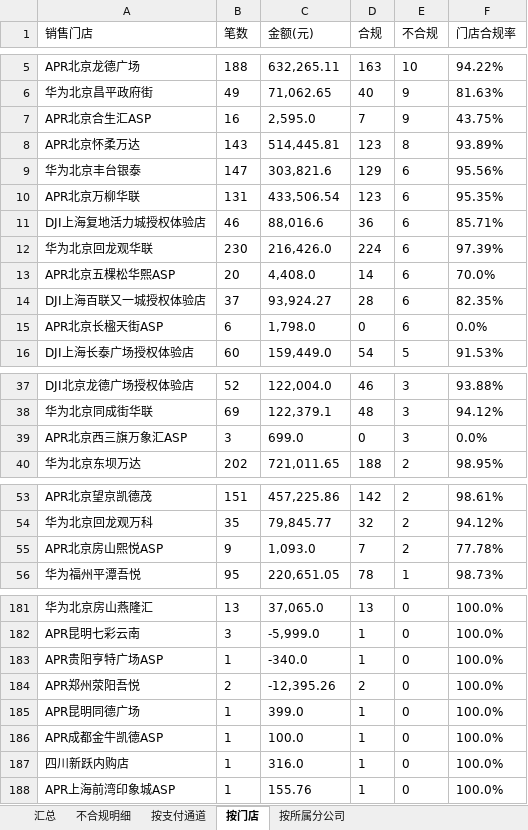
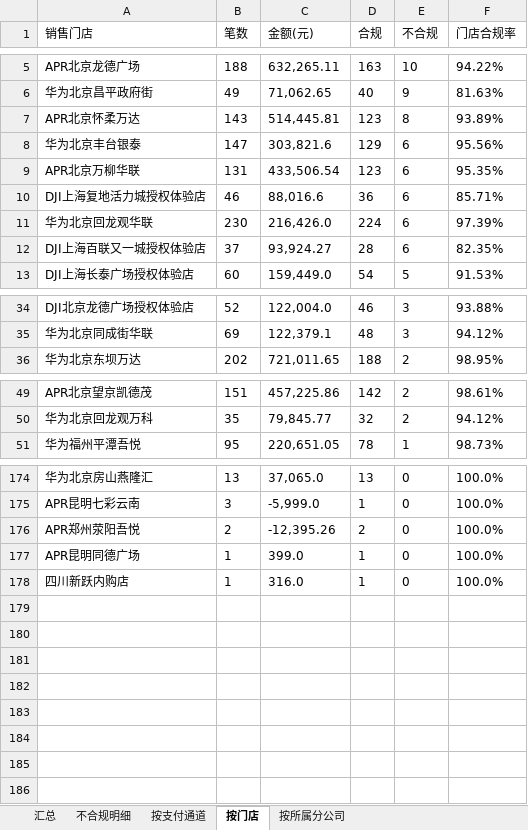
Before and after one commit to panghao007/retail-dashboard, an Excel workbook: cashier/收银合规分析.xlsx, sheet 按门店, drawn as a sheet; only a part is shown, gaps mark what is left out; values as stored, in another font and other column widths than the file's, no borders; the diff covers the shown part only; the diff names each change by its address in the sheet, - before the commit and + after, or states it on an @@ line.

```diff
--- a/cashier/收银合规分析.xlsx (sheet 按门店)
+++ b/cashier/收银合规分析.xlsx (sheet 按门店)
-row 7: APR北京合生汇ASP | 16 | 2,595.0 | 7 | 9 | 43.75%
-row 13: APR北京五棵松华熙ASP | 20 | 4,408.0 | 14 | 6 | 70.0%
-row 15: APR北京长楹天街ASP | 6 | 1,798.0 | 0 | 6 | 0.0%
-row 39: APR北京西三旗万象汇ASP | 3 | 699.0 | 0 | 3 | 0.0%
-row 55: APR北京房山熙悦ASP | 9 | 1,093.0 | 7 | 2 | 77.78%
-row 183: APR贵阳亨特广场ASP | 1 | -340.0 | 1 | 0 | 100.0%
-row 186: APR成都金牛凯德ASP | 1 | 100.0 | 1 | 0 | 100.0%
-row 188: APR上海前湾印象城ASP | 1 | 155.76 | 1 | 0 | 100.0%
```
Also changed, not shown: 2 removed rows elsewhere in this sheet, sheet 不合规明细, sheet 按支付通道, sheet 汇总, sheet 按所属分公司, cashier/不合规明细.xlsx, 2 other files.
